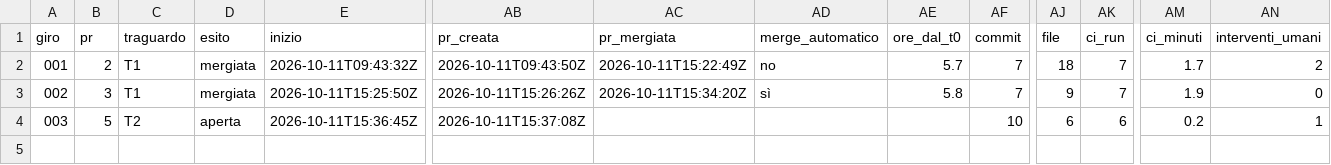
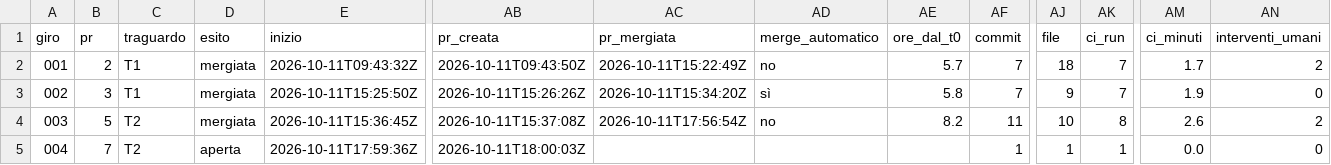
Before and after one commit to samueleniccolai-dev/gerio-lab, a CSV file: metrics/giri.csv, drawn as a sheet; only a part is shown, gaps mark what is left out; rows hold the shown columns only; the diff names each change by its address in the sheet, - before the commit and + after, or states it on an @@ line.

```diff
--- a/metrics/giri.csv
+++ b/metrics/giri.csv
-D4 (esito): aperta
+D4 (esito): mergiata
-AC4 (pr_mergiata): (empty)
+AC4 (pr_mergiata): 2026-10-11T17:56:54Z
-AD4 (merge_automatico): (empty)
+AD4 (merge_automatico): no
-AE4 (ore_dal_t0): (empty)
+AE4 (ore_dal_t0): 8.2
-AF4 (commit): 10
+AF4 (commit): 11
-AJ4 (file): 6
+AJ4 (file): 10
-AK4 (ci_run): 6
+AK4 (ci_run): 8
-AM4 (ci_minuti): 0.2
+AM4 (ci_minuti): 2.6
-AN4 (interventi_umani): 1
+AN4 (interventi_umani): 2
+row 5: 004 | 7 | T2 | aperta | 2026-10-11T17:59:36Z | 2026-10-11T18:00:03Z |  |  |  | 1 | 1 | 1 | 0.0 | 0
```
Also changed, not shown: 4 other files.
